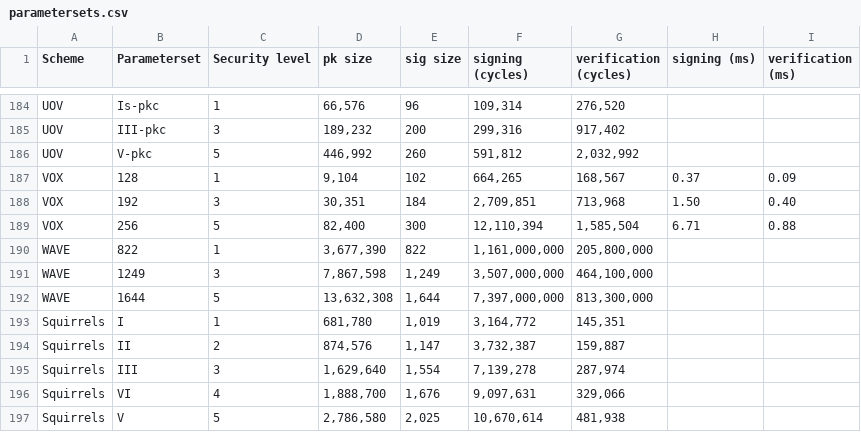
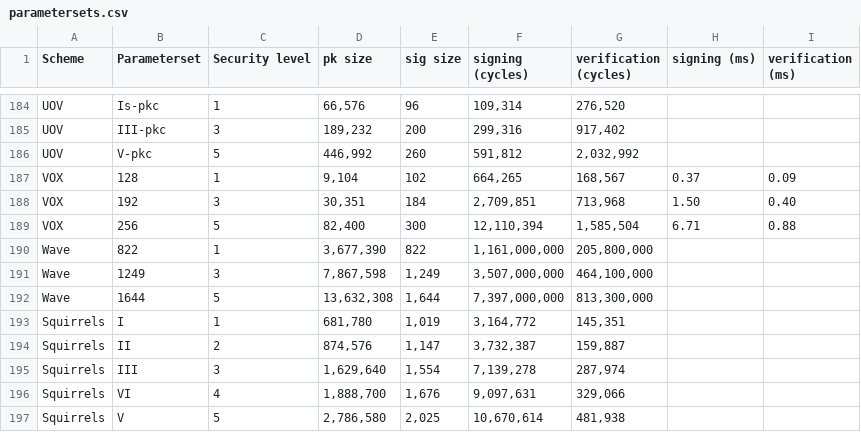
Before and after one commit to PQShield/nist-sigs-zoo, a CSV file: data/parametersets.csv, drawn as a sheet; only a part is shown, gaps mark what is left out.

Commit message:
Fix name for Wave

```diff
--- a/data/parametersets.csv
+++ b/data/parametersets.csv
@@ -189,5 +189,5 @@ VOX,192,3,"30,351",184,"2,709,851","713,968",1.50,0.40
 VOX,256,5,"82,400",300,"12,110,394","1,585,504",6.71,0.88
-WAVE,822,1,"3,677,390",822,"1,161,000,000","205,800,000",,
-WAVE,1249,3,"7,867,598","1,249","3,507,000,000","464,100,000",,
-WAVE,1644,5,"13,632,308","1,644","7,397,000,000","813,300,000",,
+Wave,822,1,"3,677,390",822,"1,161,000,000","205,800,000",,
+Wave,1249,3,"7,867,598","1,249","3,507,000,000","464,100,000",,
+Wave,1644,5,"13,632,308","1,644","7,397,000,000","813,300,000",,
 Squirrels,I,1,"681,780","1,019","3,164,772","145,351",,
```
